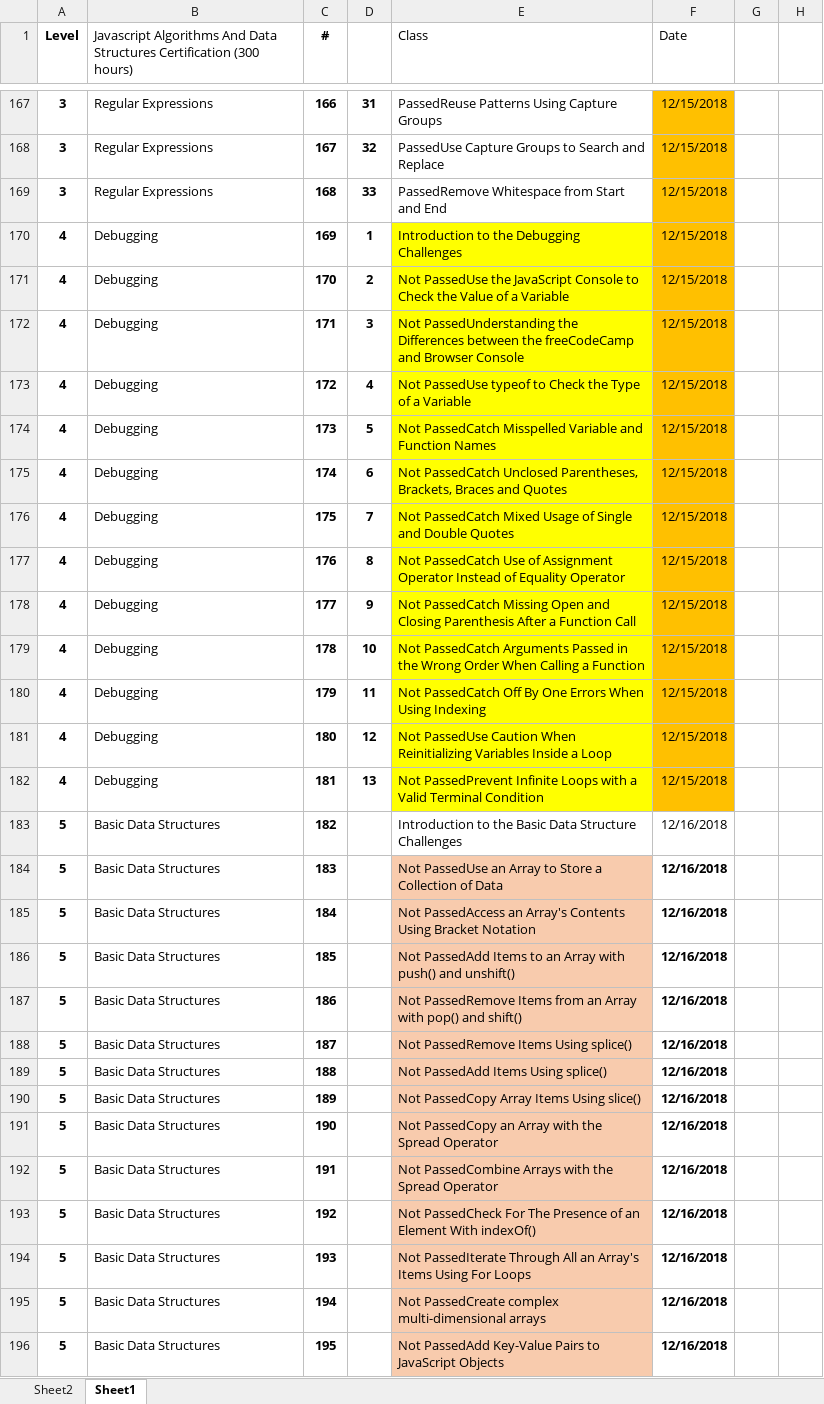
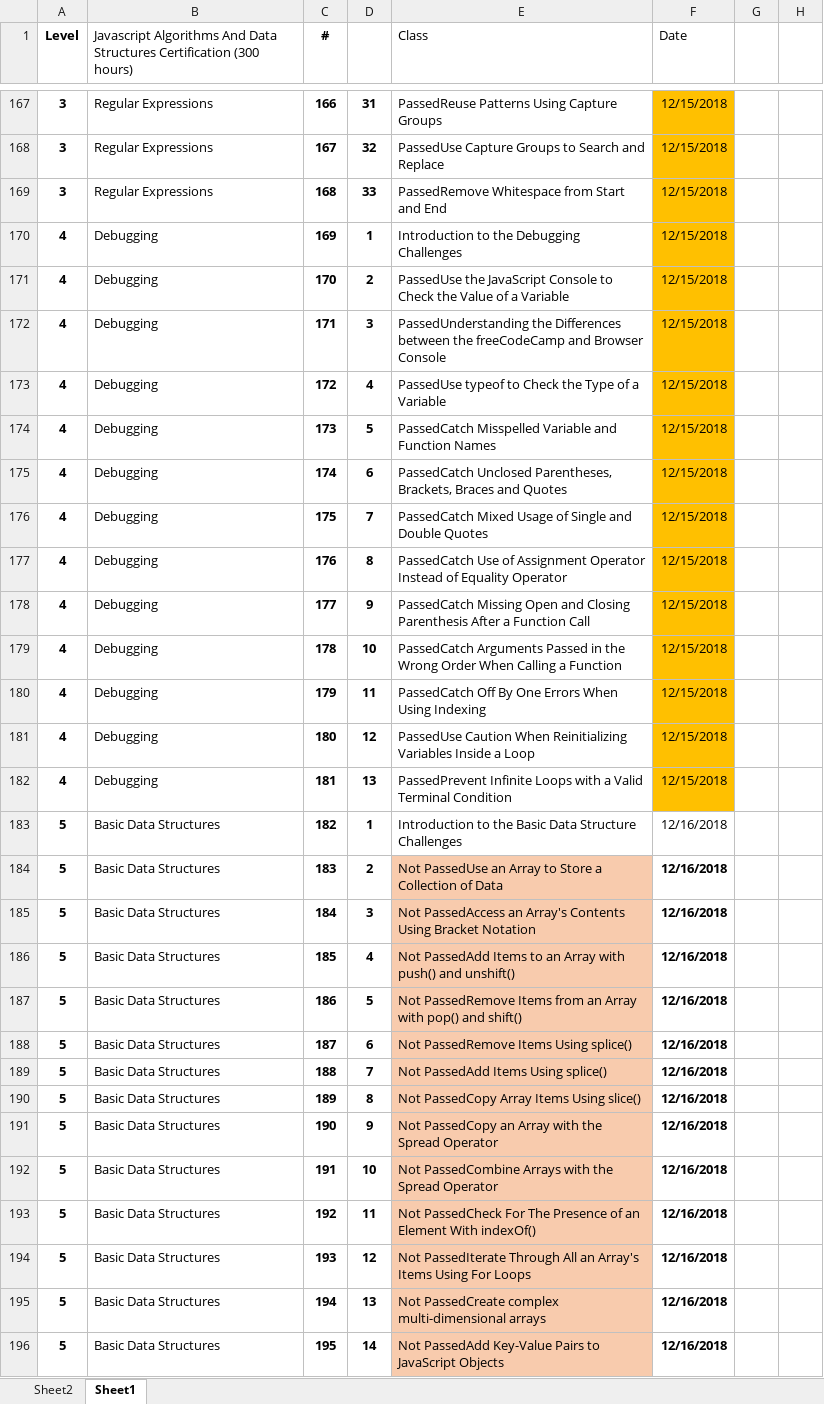
Before and after one commit to efmcoder/javascript, an Excel workbook: FreeCodeCamp.xlsx, sheet Sheet1, drawn as a sheet; only a part is shown, gaps mark what is left out; values as stored, in another font and other column widths than the file's, no borders; conditional formats not drawn; the diff covers the shown part only; the diff names each change by its address in the sheet, - before the commit and + after, or states it on an @@ line.

Commit message:
basic data structures

```diff
--- a/FreeCodeCamp.xlsx (sheet Sheet1)
+++ b/FreeCodeCamp.xlsx (sheet Sheet1)
-E170:E182 fill: #FFFF00
+E170:E182 fill: none
-E171 (Class): Not PassedUse the…
+E171 (Class): PassedUse the…
-E172 (Class): Not PassedUnderstanding the…
+E172 (Class): PassedUnderstanding the…
-E173 (Class): Not PassedUse typeof…
+E173 (Class): PassedUse typeof…
-E174 (Class): Not PassedCatch Misspelled…
+E174 (Class): PassedCatch Misspelled…
-E175 (Class): Not PassedCatch Unclosed…
+E175 (Class): PassedCatch Unclosed…
-E176 (Class): Not PassedCatch Mixed…
+E176 (Class): PassedCatch Mixed…
-E177 (Class): Not PassedCatch Use…
+E177 (Class): PassedCatch Use…
-E178 (Class): Not PassedCatch Missing…
+E178 (Class): PassedCatch Missing…
-E179 (Class): Not PassedCatch Arguments…
+E179 (Class): PassedCatch Arguments…
-E180 (Class): Not PassedCatch Off…
+E180 (Class): PassedCatch Off…
-E181 (Class): Not PassedUse Caution…
+E181 (Class): PassedUse Caution…
-E182 (Class): Not PassedPrevent Infinite…
+E182 (Class): PassedPrevent Infinite…
-D183: (empty)
+D183: 1
-D184: (empty)
+D184: 2
-D185: (empty)
+D185: 3
-D186: (empty)
+D186: 4
-D187: (empty)
+D187: 5
-D188: (empty)
+D188: 6
-D189: (empty)
+D189: 7
-D190: (empty)
+D190: 8
-D191: (empty)
+D191: 9
-D192: (empty)
+D192: 10
-D193: (empty)
+D193: 11
-D194: (empty)
+D194: 12
-D195: (empty)
+D195: 13
-D196: (empty)
+D196: 14
```
Also changed, not shown: 7 edited cells elsewhere in this sheet, 1 other file.
